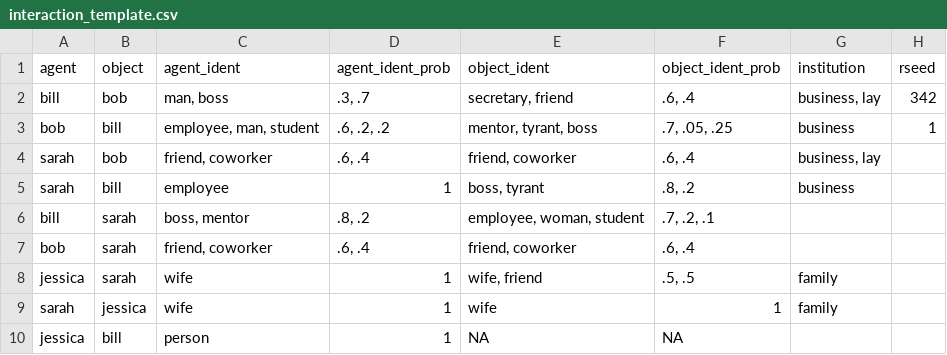
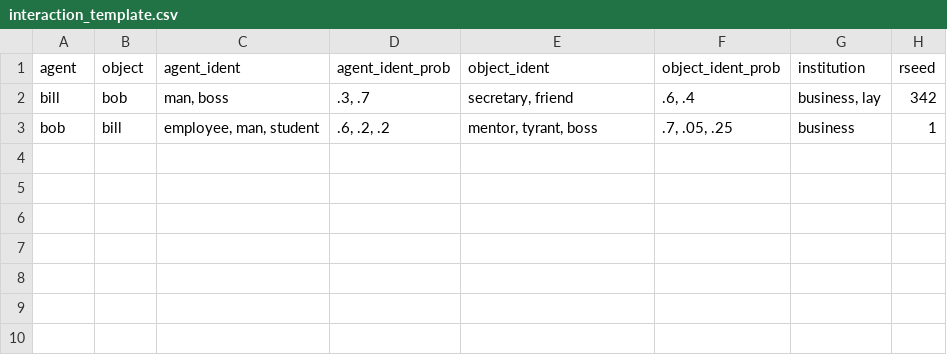
Before and after one commit to ahcombs/bayesactR, a CSV file: data-raw/interaction_template.csv, drawn as a sheet; the diff names each change by its address in the sheet, - before the commit and + after, or states it on an @@ line.

```diff
--- a/data-raw/interaction_template.csv
+++ b/data-raw/interaction_template.csv
-row 4: sarah | bob | friend, coworker | .6, .4 | friend, coworker | .6, .4 | business, lay
-row 5: sarah | bill | employee | 1 | boss, tyrant | .8, .2 | business
-row 6: bill | sarah | boss, mentor | .8, .2 | employee, woman, student | .7, .2, .1
-row 7: bob | sarah | friend, coworker | .6, .4 | friend, coworker | .6, .4
-row 8: jessica | sarah | wife | 1 | wife, friend | .5, .5 | family
-row 9: sarah | jessica | wife | 1 | wife | 1 | family
-row 10: jessica | bill | person | 1 | NA | NA
```
Also changed, not shown: data-raw/agent_template.csv, 13 other files.
